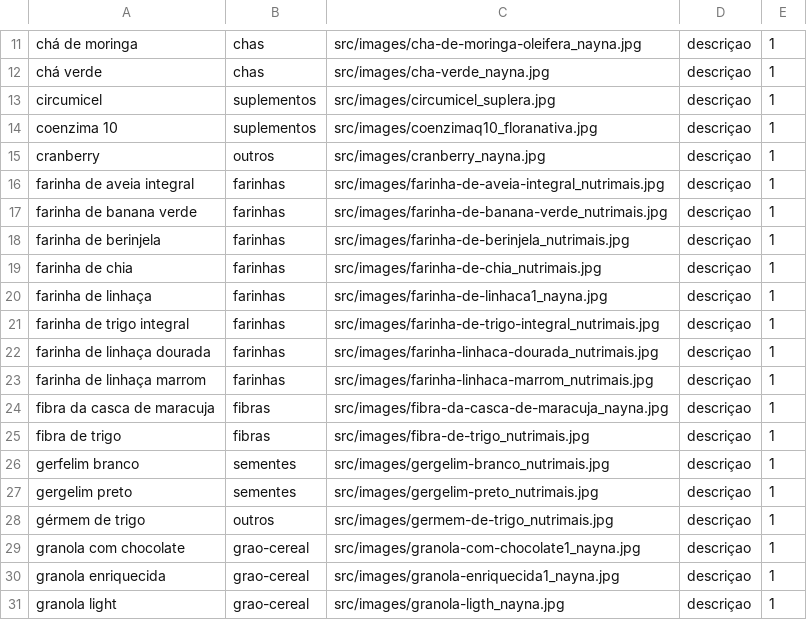
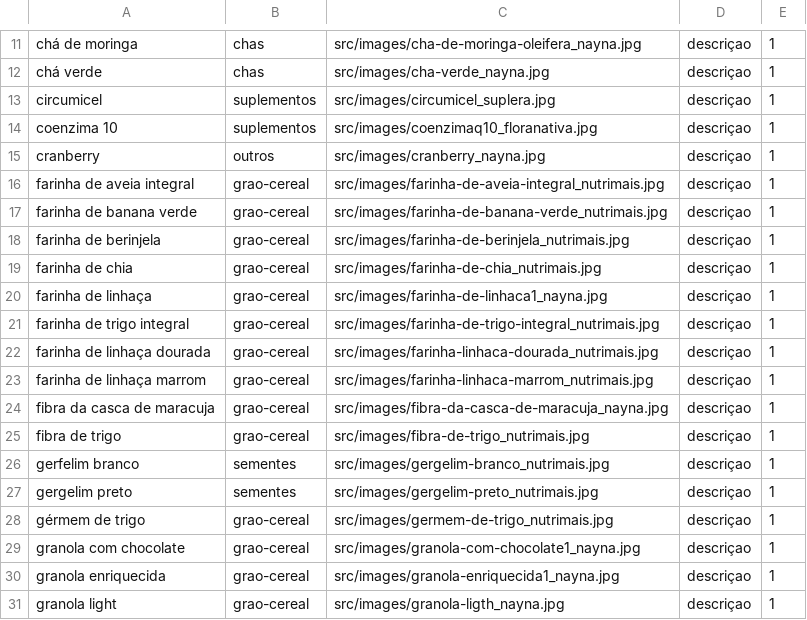
Before and after one commit to rafaelcasadio/BioPharma, a CSV file: remedios.csv, drawn as a sheet; only a part is shown, gaps mark what is left out; the diff covers the shown part only.

```diff
--- a/remedios.csv
+++ b/remedios.csv
@@ -15,15 +15,15 @@ coenzima 10,suplementos,src/images/coenzimaq10_floranativa.jpg,descriçao,1
 cranberry,outros,src/images/cranberry_nayna.jpg,descriçao,1
-farinha de aveia integral,farinhas,src/images/farinha-de-aveia-integral_nutrimais.jpg,descriçao,1
-farinha de banana verde,farinhas,src/images/farinha-de-banana-verde_nutrimais.jpg,descriçao,1
-farinha de berinjela,farinhas,src/images/farinha-de-berinjela_nutrimais.jpg,descriçao,1
-farinha de chia,farinhas,src/images/farinha-de-chia_nutrimais.jpg,descriçao,1
-farinha de linhaça,farinhas,src/images/farinha-de-linhaca1_nayna.jpg,descriçao,1
-farinha de trigo integral,farinhas,src/images/farinha-de-trigo-integral_nutrimais.jpg,descriçao,1
-farinha de linhaça dourada,farinhas,src/images/farinha-linhaca-dourada_nutrimais.jpg,descriçao,1
-farinha de linhaça marrom,farinhas,src/images/farinha-linhaca-marrom_nutrimais.jpg,descriçao,1
-fibra da casca de maracuja,fibras,src/images/fibra-da-casca-de-maracuja_nayna.jpg,descriçao,1
-fibra de trigo,fibras,src/images/fibra-de-trigo_nutrimais.jpg,descriçao,1
+farinha de aveia integral,grao-cereal,src/images/farinha-de-aveia-integral_nutrimais.jpg,descriçao,1
+farinha de banana verde,grao-cereal,src/images/farinha-de-banana-verde_nutrimais.jpg,descriçao,1
+farinha de berinjela,grao-cereal,src/images/farinha-de-berinjela_nutrimais.jpg,descriçao,1
+farinha de chia,grao-cereal,src/images/farinha-de-chia_nutrimais.jpg,descriçao,1
+farinha de linhaça,grao-cereal,src/images/farinha-de-linhaca1_nayna.jpg,descriçao,1
+farinha de trigo integral,grao-cereal,src/images/farinha-de-trigo-integral_nutrimais.jpg,descriçao,1
+farinha de linhaça dourada,grao-cereal,src/images/farinha-linhaca-dourada_nutrimais.jpg,descriçao,1
+farinha de linhaça marrom,grao-cereal,src/images/farinha-linhaca-marrom_nutrimais.jpg,descriçao,1
+fibra da casca de maracuja,grao-cereal,src/images/fibra-da-casca-de-maracuja_nayna.jpg,descriçao,1
+fibra de trigo,grao-cereal,src/images/fibra-de-trigo_nutrimais.jpg,descriçao,1
 gerfelim branco,sementes,src/images/gergelim-branco_nutrimais.jpg,descriçao,1
 gergelim preto,sementes,src/images/gergelim-preto_nutrimais.jpg,descriçao,1
-gérmem de trigo,outros,src/images/germem-de-trigo_nutrimais.jpg,descriçao,1
+gérmem de trigo,grao-cereal,src/images/germem-de-trigo_nutrimais.jpg,descriçao,1
 granola com chocolate,grao-cereal,src/images/granola-com-chocolate1_nayna.jpg,descriçao,1
```
Also changed, not shown: 20 added rows and 1 edited cell elsewhere in this file.
